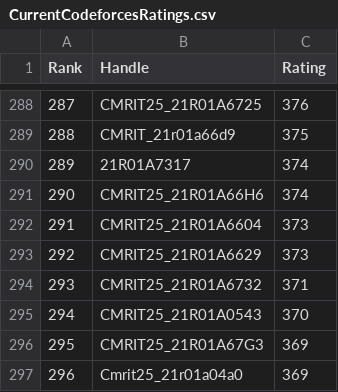
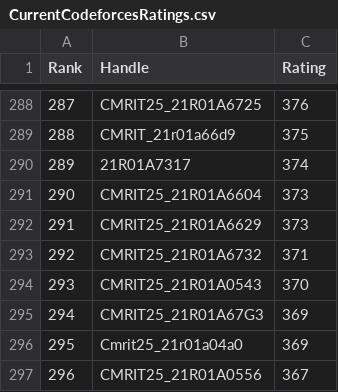
Before and after one commit to dog-broad/CodeforcesRankingGUI, a CSV file: Leaderboards/CurrentCodeforcesRatings.csv, drawn as a sheet; only a part is shown, gaps mark what is left out; the shorter side is filled out with more unchanged rows; removed rows and columns are numbered as before the commit, all else as after; the diff names each change by its address in the sheet, - before the commit and + after, or states it on an @@ line.

```diff
--- a/Leaderboards/CurrentCodeforcesRatings.csv
+++ b/Leaderboards/CurrentCodeforcesRatings.csv
-row 291: 290 | CMRIT25_21R01A66H6 | 374
@@ column A (Rank) renumbered from row 291 down @@
```
